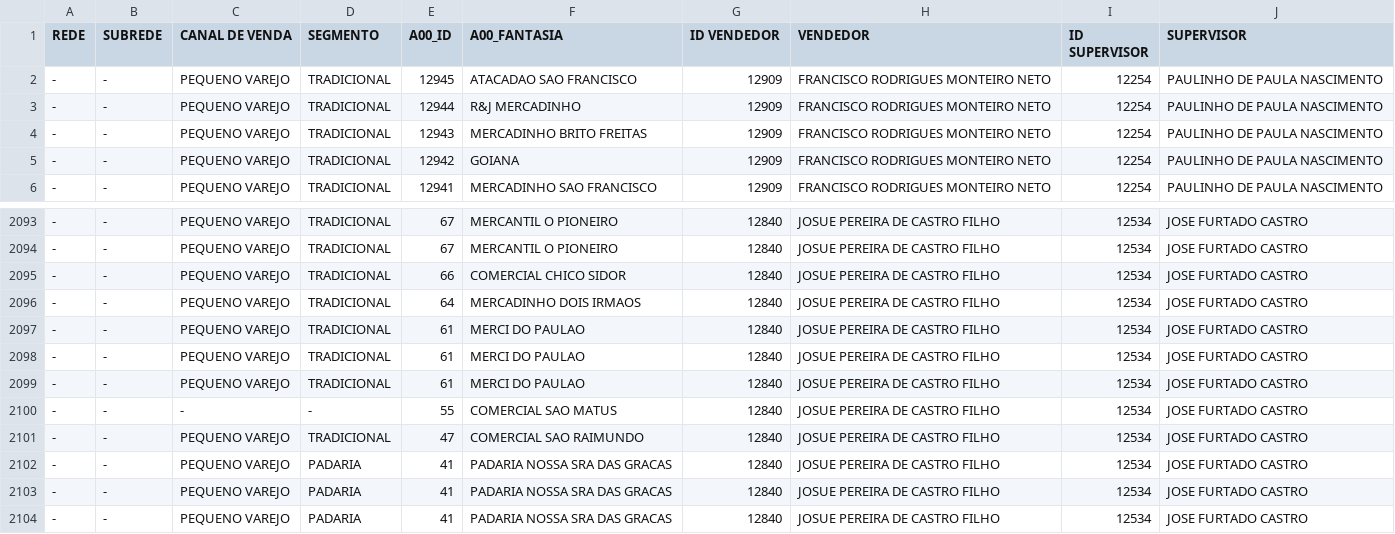
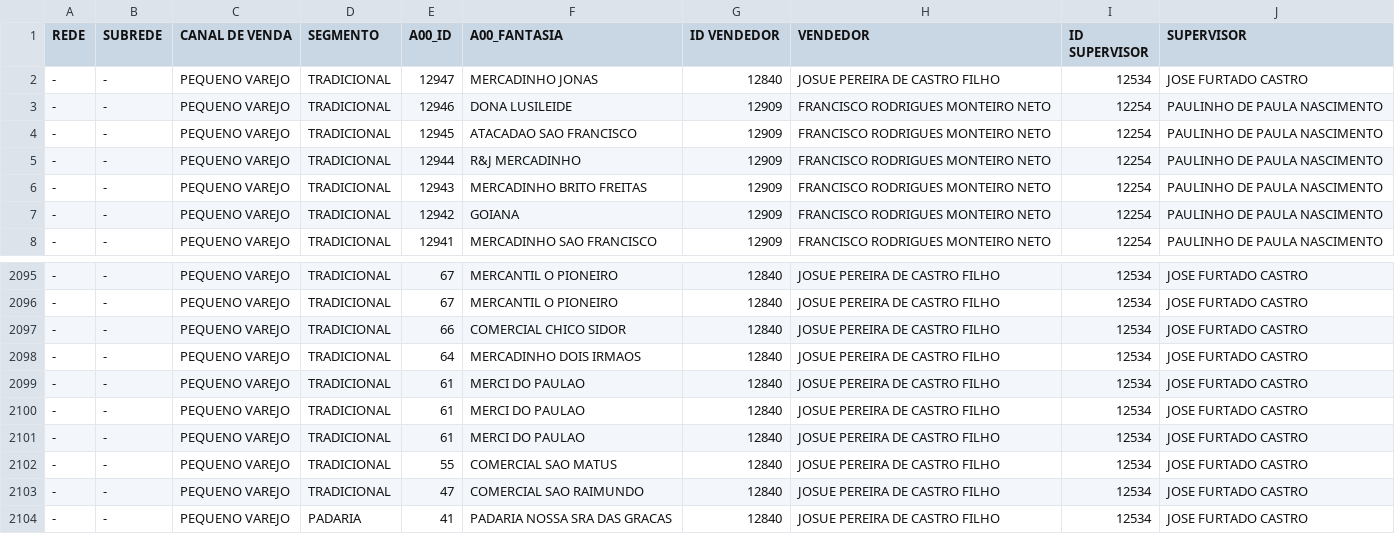
Before and after one commit to ValeMilk/App-pre-os, a CSV file: frontend/public/clientes.csv, drawn as a sheet; only a part is shown, gaps mark what is left out; the shorter side is filled out with more unchanged rows; addresses are those after the commit; the diff names each change by its address in the sheet, - before the commit and + after, or states it on an @@ line.

Commit message:
clientes

```diff
--- a/frontend/public/clientes.csv
+++ b/frontend/public/clientes.csv
+row 2: - | - | PEQUENO VAREJO | TRADICIONAL | 12947 | MERCADINHO JONAS | 12840 | JOSUE PEREIRA DE CASTRO FILHO | 12534 | JOSE FURTADO CASTRO
+row 3: - | - | PEQUENO VAREJO | TRADICIONAL | 12946 | DONA LUSILEIDE | 12909 | FRANCISCO RODRIGUES MONTEIRO NETO | 12254 | PAULINHO DE PAULA NASCIMENTO
-C2102 (CANAL DE VENDA): -
+C2102 (CANAL DE VENDA): PEQUENO VAREJO
-D2102 (SEGMENTO): -
+D2102 (SEGMENTO): TRADICIONAL
```
Also changed, not shown: frontend/public/descontos.csv, 8 other files.
